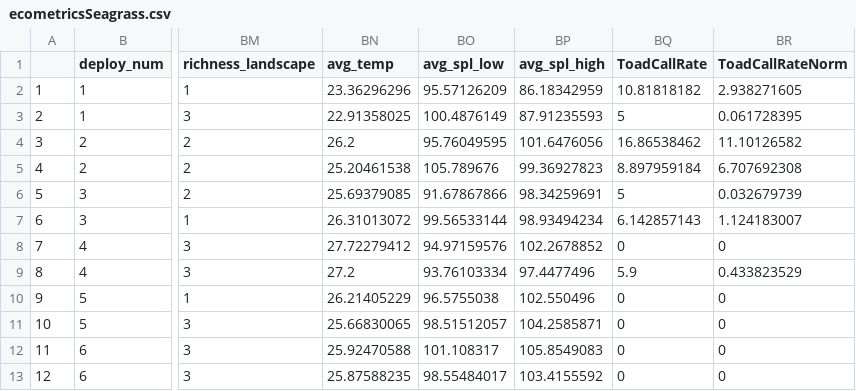
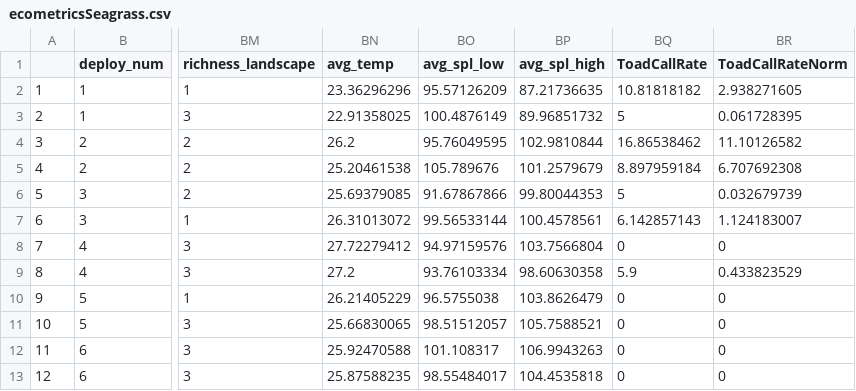
Before and after one commit to rebeccavh-git/estuarine_soundscapes, a CSV file: data/clean_data/ecometricsSeagrass.csv, drawn as a sheet; only a part is shown, gaps mark what is left out; the diff names each change by its address in the sheet, - before the commit and + after, or states it on an @@ line.

```diff
--- a/data/clean_data/ecometricsSeagrass.csv
+++ b/data/clean_data/ecometricsSeagrass.csv
-BP2 (avg_spl_high): 86.18342959
+BP2 (avg_spl_high): 87.21736635
-BP3 (avg_spl_high): 87.91235593
+BP3 (avg_spl_high): 89.96851732
-BP4 (avg_spl_high): 101.6476056
+BP4 (avg_spl_high): 102.9810844
-BP5 (avg_spl_high): 99.36927823
+BP5 (avg_spl_high): 101.2579679
-BP6 (avg_spl_high): 98.34259691
+BP6 (avg_spl_high): 99.80044353
-BP7 (avg_spl_high): 98.93494234
+BP7 (avg_spl_high): 100.4578561
-BP8 (avg_spl_high): 102.2678852
+BP8 (avg_spl_high): 103.7566804
-BP9 (avg_spl_high): 97.4477496
+BP9 (avg_spl_high): 98.60630358
-BP10 (avg_spl_high): 102.550496
+BP10 (avg_spl_high): 103.8626479
-BP11 (avg_spl_high): 104.2585871
+BP11 (avg_spl_high): 105.7588521
-BP12 (avg_spl_high): 105.8549083
+BP12 (avg_spl_high): 106.9943263
-BP13 (avg_spl_high): 103.4155592
+BP13 (avg_spl_high): 104.4535818
```
Also changed, not shown: data/clean_data/avg_pmHT_spl.csv, data/clean_data/ecometrics.csv, 3 other files.
